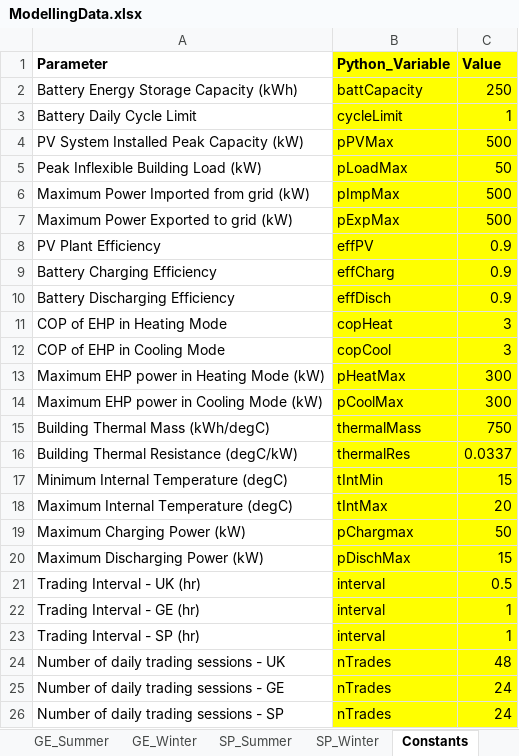
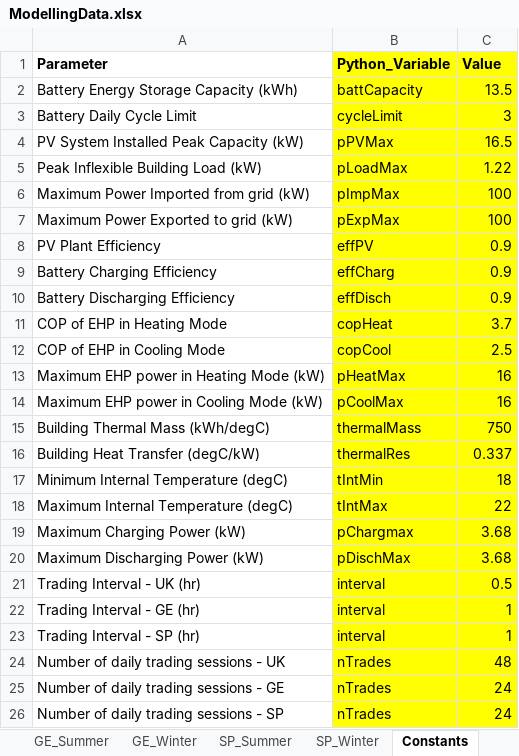
Before and after one commit to Rutaremwa/EnergyTradingDissertationModel, an Excel workbook: ModellingData.xlsx, sheet Constants, drawn as a sheet; values as stored, in another font and other column widths than the file's, no borders; removed rows and columns are numbered as before the commit, all else as after; the diff names each change by its address in the sheet, - before the commit and + after, or states it on an @@ line.

```diff
--- a/ModellingData.xlsx (sheet Constants)
+++ b/ModellingData.xlsx (sheet Constants)
-C2 (Value): 250
+C2 (Value): 13.5
-C3 (Value): 1
+C3 (Value): 3
-C4 (Value): 500
+C4 (Value): 16.5
-C5 (Value): 50
+C5 (Value): 1.22
-C6:C7 (Value): 500
+C6:C7 (Value): 100
-C11 (Value): 3
+C11 (Value): 3.7
-C12 (Value): 3
+C12 (Value): 2.5
-C13:C14 (Value): 300
+C13:C14 (Value): 16
-row 16: Building Thermal Resistance (degC/kW) | thermalRes | 0.0337
+row 16: Building Heat Transfer (degC/kW) | thermalRes | 0.337
-C17 (Value): 15
+C17 (Value): 18
-C18 (Value): 20
+C18 (Value): 22
-C19 (Value): 50
+C19 (Value): 3.68
-C20 (Value): 15
+C20 (Value): 3.68
```
Also changed, not shown: sheet UK_Summer, sheet UK_Winter, sheet GE_Summer, sheet SP_Summer, sheet SP_Winter, sheet GE_Winter, 1 other file.
